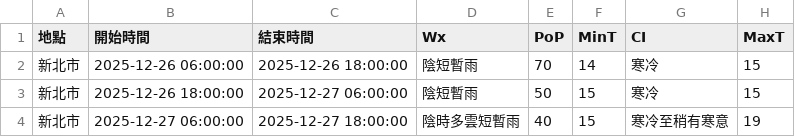
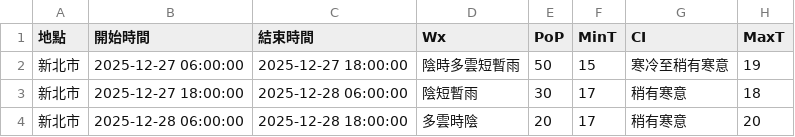
Before and after one commit to oao030oao/1111518-mid, a CSV file: api.csv, drawn as a sheet.

```diff
--- a/api.csv
+++ b/api.csv
@@ -1,4 +1,4 @@
 地點,開始時間,結束時間,Wx,PoP,MinT,CI,MaxT
-新北市,2025-12-26 06:00:00,2025-12-26 18:00:00,陰短暫雨,70,14,寒冷,15
-新北市,2025-12-26 18:00:00,2025-12-27 06:00:00,陰短暫雨,50,15,寒冷,15
-新北市,2025-12-27 06:00:00,2025-12-27 18:00:00,陰時多雲短暫雨,40,15,寒冷至稍有寒意,19
+新北市,2025-12-27 06:00:00,2025-12-27 18:00:00,陰時多雲短暫雨,50,15,寒冷至稍有寒意,19
+新北市,2025-12-27 18:00:00,2025-12-28 06:00:00,陰短暫雨,30,17,稍有寒意,18
+新北市,2025-12-28 06:00:00,2025-12-28 18:00:00,多雲時陰,20,17,稍有寒意,20
```
